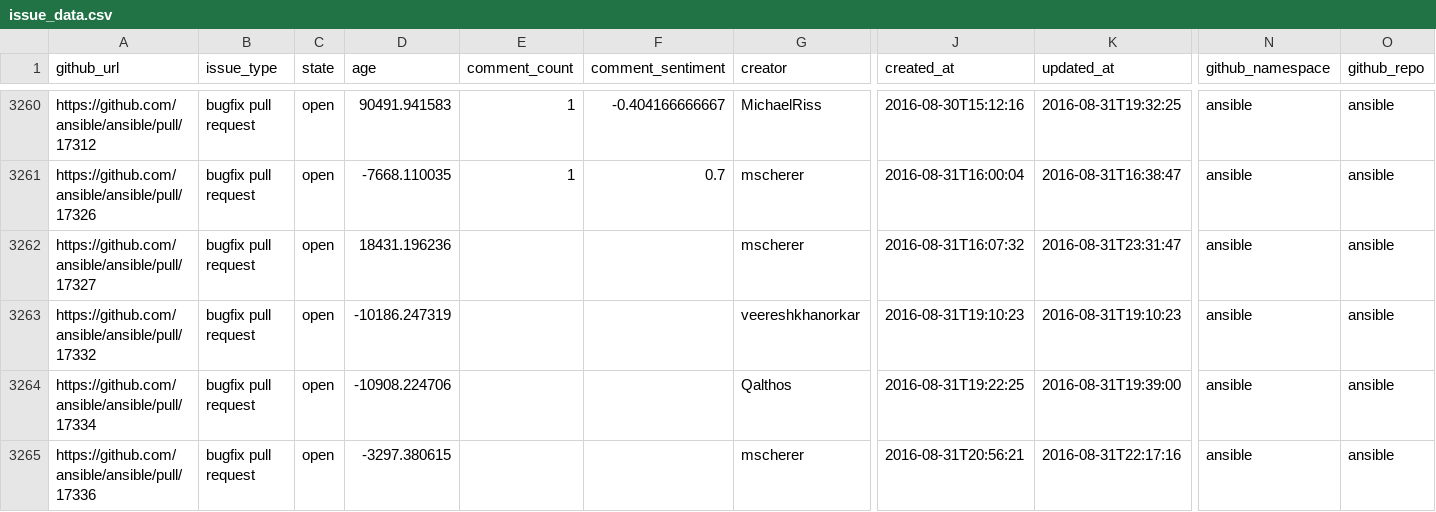
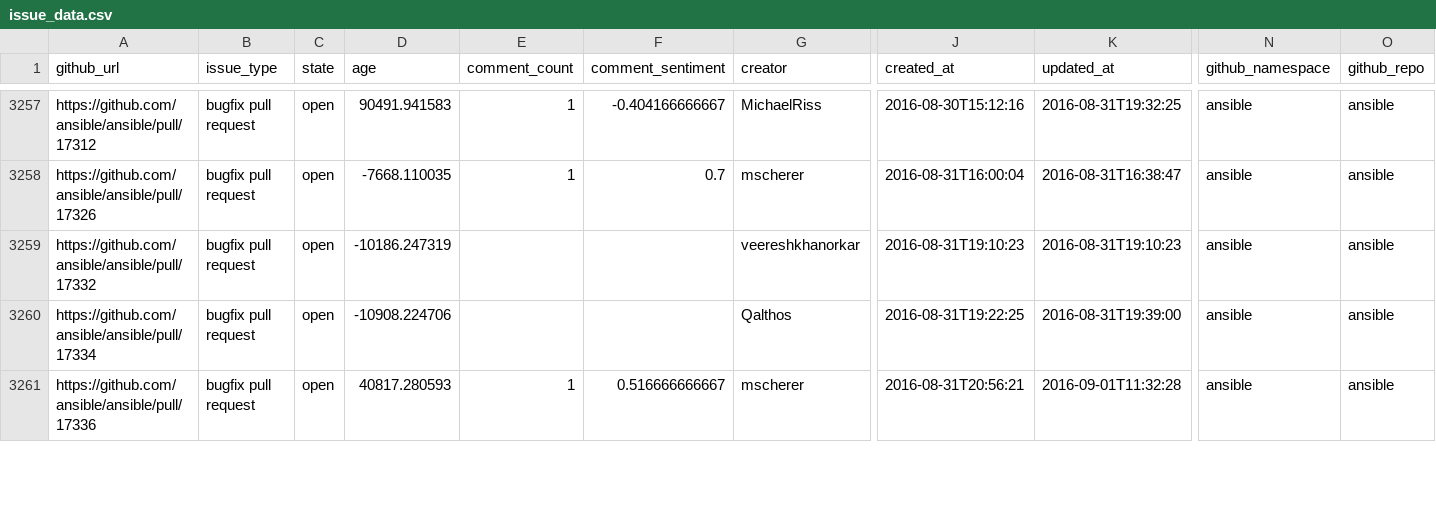
Before and after one commit to jctanner/jctanner.github.io, a CSV file: ansible/open/issue_data.csv, drawn as a sheet; only a part is shown, gaps mark what is left out; removed rows and columns are numbered as before the commit, all else as after; rows hold the shown columns only; the diff covers the shown part only; the diff names each change by its address in the sheet, - before the commit and + after, or states it on an @@ line.

Commit message:
new data

```diff
--- a/ansible/open/issue_data.csv
+++ b/ansible/open/issue_data.csv
-row 3262: https://github.com/ansible/ansible/pull/17327 | bugfix pull request | open | 18431.196236 |  |  | mscherer | 2016-08-31T16:07:32 | 2016-08-31T23:31:47 | ansible | ansible
-D3261 (age): -3297.380615
+D3261 (age): 40817.280593
-E3261 (comment_count): (empty)
+E3261 (comment_count): 1
-F3261 (comment_sentiment): (empty)
+F3261 (comment_sentiment): 0.516666666667
-K3261 (updated_at): 2016-08-31T22:17:16
+K3261 (updated_at): 2016-09-01T11:32:28
```
Also changed, not shown: 1 added row, 5 removed rows and 28 edited cells elsewhere in this file, ansible/stats/repostats.csv, 29 other files.
